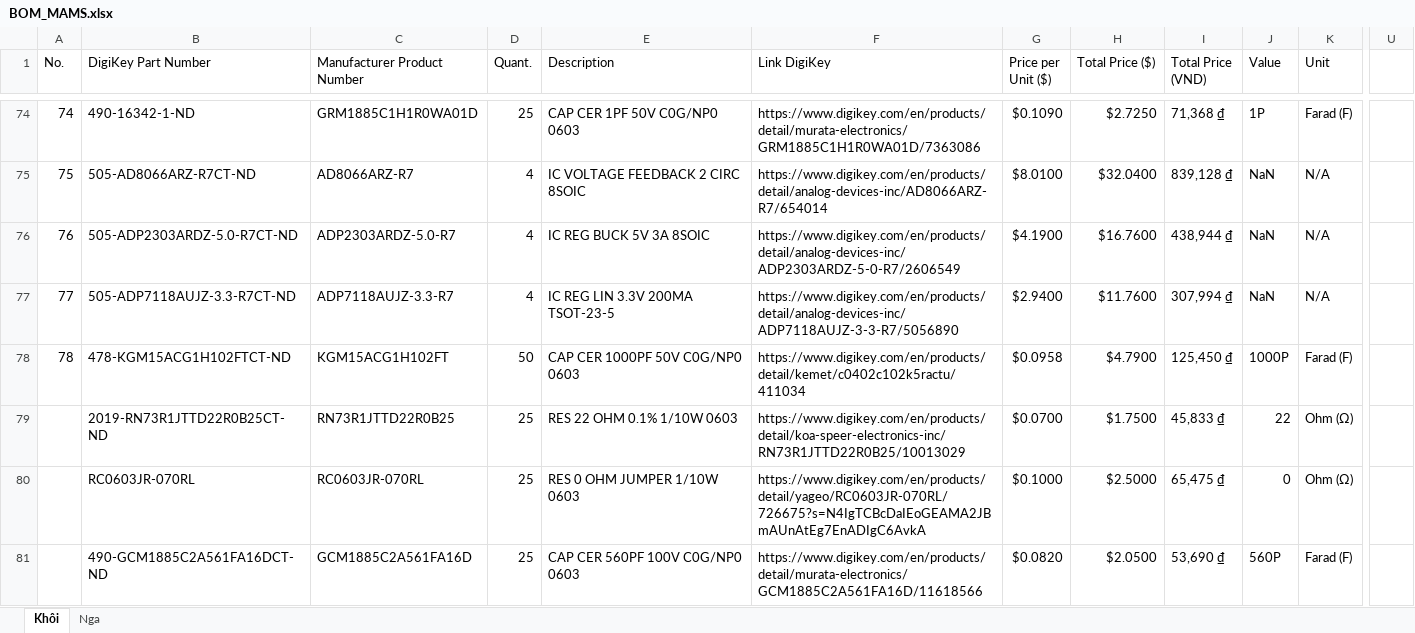
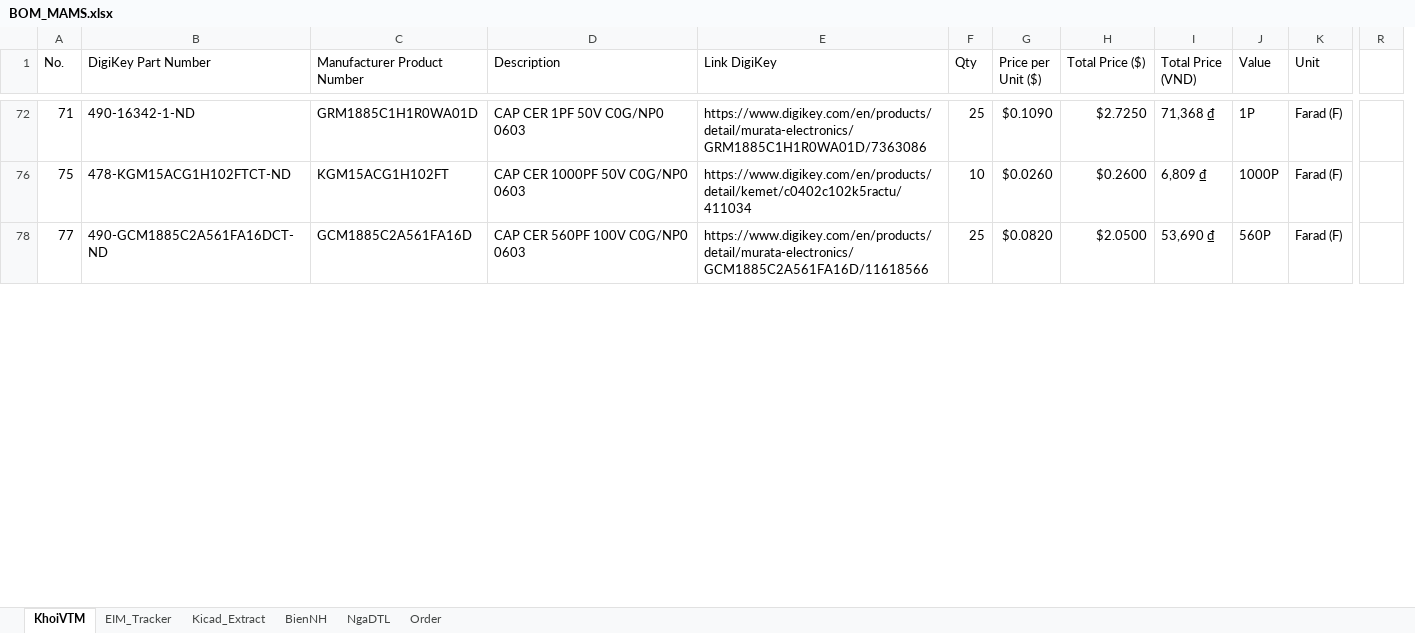
Before and after one commit to vtmkhoi/Muscular-Atrophy-Measurement-System, an Excel workbook: docs/BOM_MAMS.xlsx, sheet KhoiVTM, drawn as a sheet; only a part is shown, gaps mark what is left out; values as stored, in another font and other column widths than the file's, no cell formats; removed rows and columns are numbered as before the commit, all else as after; rows hold the shown columns only; the diff covers the shown part only; the diff names each change by its address in the sheet, - before the commit and + after, or states it on an @@ line.

Commit message:
MAMS-33 Re-structure document folder and update new BOMS either 2nd order list

```diff
--- a/docs/BOM_MAMS.xlsx (sheet KhoiVTM)
+++ b/docs/BOM_MAMS.xlsx (sheet KhoiVTM)
-sheet tab: Khôi
+sheet tab: KhoiVTM
-sheet tab: Nga
+sheet tab: EIM_Tracker
+sheet tab: Kicad_Extract
+sheet tab: BienNH
+sheet tab: NgaDTL
+sheet tab: Order
-column D (Quant.), row 74: 25; row 78: 50; row 81: 25
+column F (Qty), rows 72-78: 25 | 10 | 25
+column R, empty
-column U, empty
-A72 (No.): 74
+A72 (No.): 71
-row 75: 75 | 505-AD8066ARZ-R7CT-ND | AD8066ARZ-R7 | 4 | IC VOLTAGE FEEDBACK 2 CIRC 8SOIC | https://www.digikey.com/en/products/detail/analog-devices-inc/AD8066ARZ-R7/654014 | $8.0100 | $32.0400 | 839,128 ₫ | NaN | N/A
-row 76: 76 | 505-ADP2303ARDZ-5.0-R7CT-ND | ADP2303ARDZ-5.0-R7 | 4 | IC REG BUCK 5V 3A 8SOIC | https://www.digikey.com/en/products/detail/analog-devices-inc/ADP2303ARDZ-5-0-R7/2606549 | $4.1900 | $16.7600 | 438,944 ₫ | NaN | N/A
-row 77: 77 | 505-ADP7118AUJZ-3.3-R7CT-ND | ADP7118AUJZ-3.3-R7 | 4 | IC REG LIN 3.3V 200MA TSOT-23-5 | https://www.digikey.com/en/products/detail/analog-devices-inc/ADP7118AUJZ-3-3-R7/5056890 | $2.9400 | $11.7600 | 307,994 ₫ | NaN | N/A
-A76 (No.): 78
+A76 (No.): 75
-G76 (Price per Unit ($)): $0.0958
+G76 (Price per Unit ($)): $0.0260
-H76 (Total Price ($)): $4.7900
+H76 (Total Price ($)): $0.2600
-I76 (Total Price (VND)): 125,450 ₫
+I76 (Total Price (VND)): 6,809 ₫
-row 79:  | 2019-RN73R1JTTD22R0B25CT-ND | RN73R1JTTD22R0B25 | 25 | RES 22 OHM 0.1% 1/10W 0603 | https://www.digikey.com/en/products/detail/koa-speer-electronics-inc/RN73R1JTTD22R0B25/10013029 | $0.0700 | $1.7500 | 45,833 ₫ | 22 | Ohm (Ω)
-row 80:  | RC0603JR-070RL | RC0603JR-070RL | 25 | RES 0 OHM JUMPER 1/10W 0603 | https://www.digikey.com/en/products/detail/yageo/RC0603JR-070RL/726675?s=N4IgTCBcDaIEoGEAMA2JBmAUnAtEg7EnADIgC6AvkA | $0.1000 | $2.5000 | 65,475 ₫ | 0 | Ohm (Ω)
-A78 (No.): (empty)
+A78 (No.): 77
```
Also changed, not shown: 5 added rows, 56 removed rows and 66 edited cells elsewhere in this sheet, cell formats, formulas that keep their value, hidden cells, 37 other files.
